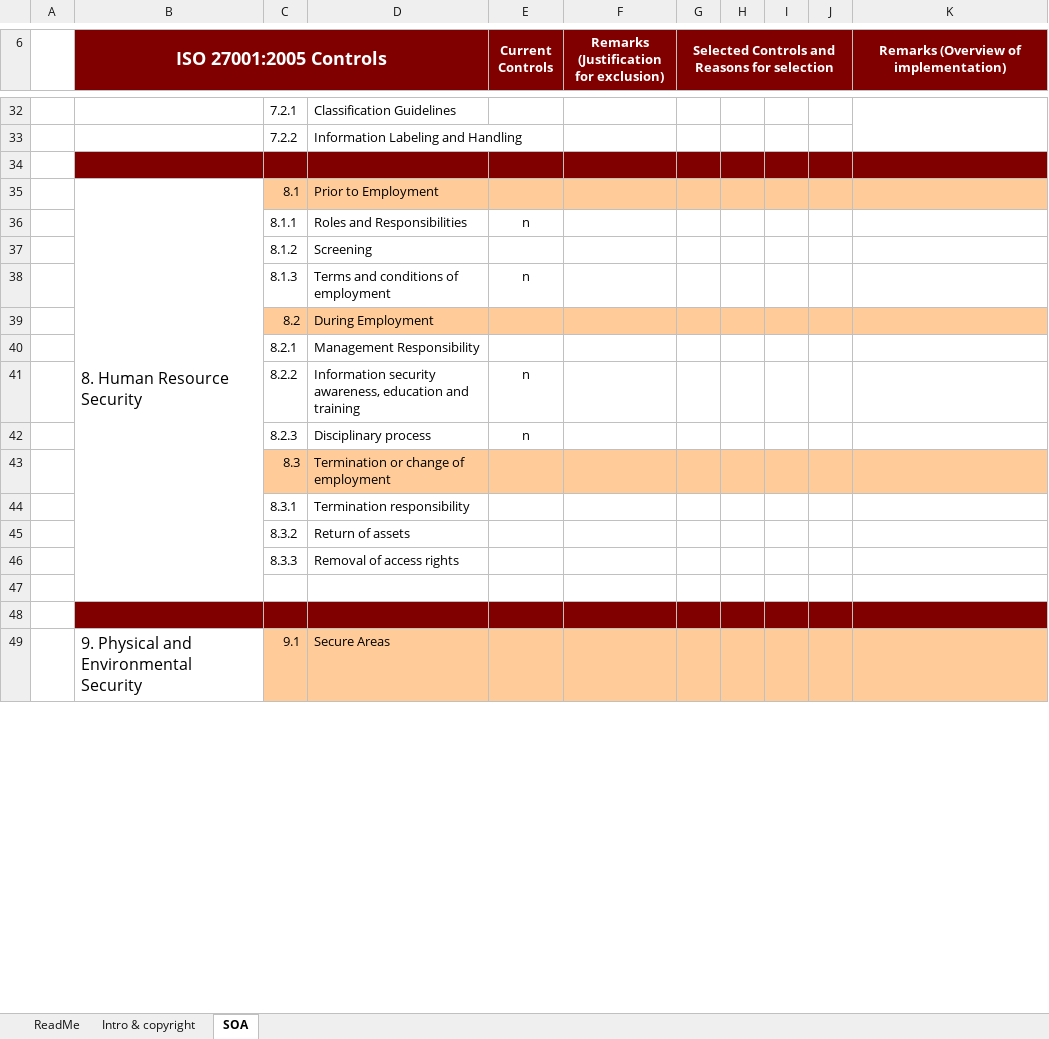
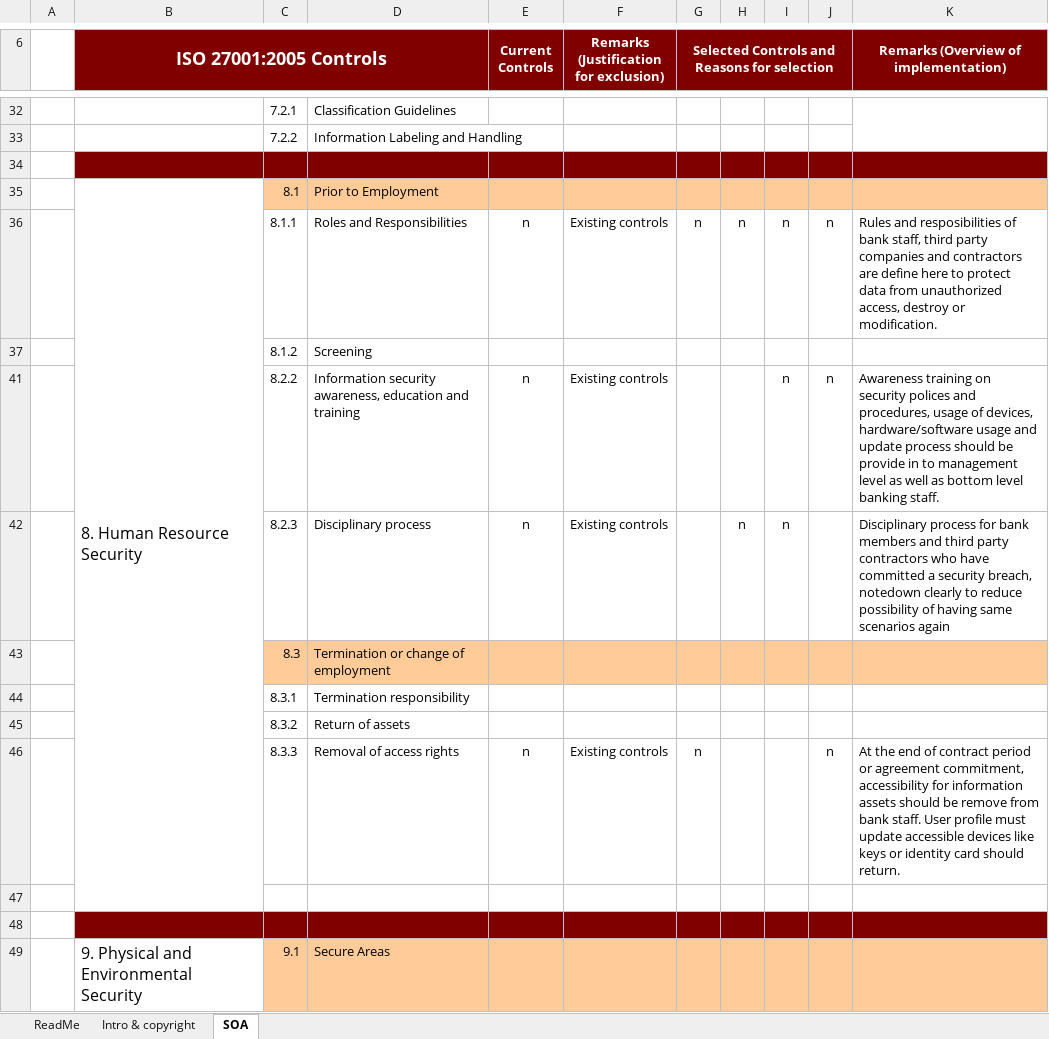
Before and after one commit to narGamage/ESBPII_Lab, an Excel workbook: IT13113100_SOA.xlsx, sheet SOA, drawn as a sheet; only a part is shown, gaps mark what is left out; values as stored, in another font and other column widths than the file's, no borders; the diff covers the shown part only; the diff names each change by its address in the sheet, - before the commit and + after, or states it on an @@ line.

```diff
--- a/IT13113100_SOA.xlsx (sheet SOA)
+++ b/IT13113100_SOA.xlsx (sheet SOA)
-F36: (empty)
+F36: Existing controls
-G36: (empty)
+G36: n
-H36: (empty)
+H36: n
-I36: (empty)
+I36: n
-J36: (empty)
+J36: n
-K36: (empty)
+K36: Rules and resposibilities of bank staff, third party companies and contractors are define here to protect data from unauthorized access, destroy or modification.
-row 38:  |  | 8.1.3 | Terms and conditions of employment | n
@@ row 39 hidden:  |  | 8.2 | During Employment @@
@@ row 40 hidden:  |  | 8.2.1 | Management Responsibility @@
-F41:F42: (empty)
+F41:F42: Existing controls
-I41:I42: (empty)
+I41:I42: n
-J41: (empty)
+J41: n
-K41: (empty)
+K41: Awareness training on security polices and procedures, usage of devices, hardware/software usage and update process should be provide in to management level as well as bottom level banking staff.
-H42: (empty)
+H42: n
-K42: (empty)
+K42: Disciplinary process for bank members and third party contractors who have committed a security breach, notedown clearly to reduce possibility of having same scenarios again
-E46 (Current Controls): (empty)
+E46 (Current Controls): n
-F46: (empty)
+F46: Existing controls
-G46: (empty)
+G46: n
-J46: (empty)
+J46: n
-K46: (empty)
+K46: At the end of contract period or agreement commitment, accessibility for information assets should be remove from bank staff. User profile must update accessible devices like keys or identity card should return.
```
Also changed, not shown: 153 edited cells elsewhere in this sheet, hidden cells.
